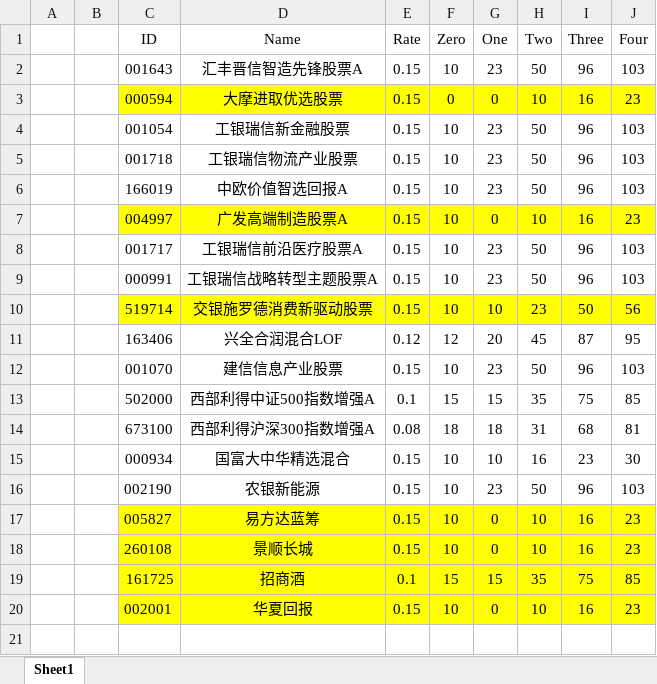
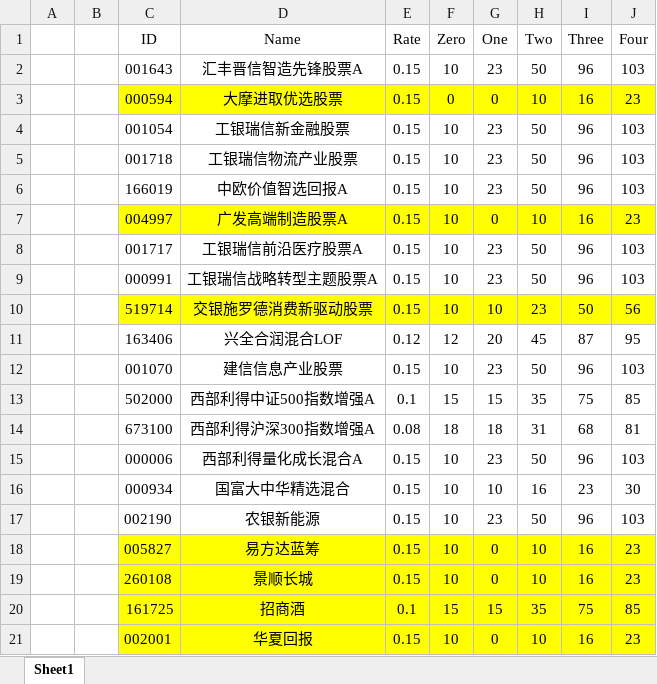
Before and after one commit to Chlorine1816/DailyTools, an Excel workbook: data/Invest_FundList.xlsx, sheet Sheet1, drawn as a sheet; values as stored, in another font and other column widths than the file's, no borders; the diff names each change by its address in the sheet, - before the commit and + after, or states it on an @@ line.

```diff
--- a/data/Invest_FundList.xlsx (sheet Sheet1)
+++ b/data/Invest_FundList.xlsx (sheet Sheet1)
+row 15:  |  | 000006 | 西部利得量化成长混合A | 0.15 | 10 | 23 | 50 | 96 | 103
```
Also changed, not shown: 1 other file.
